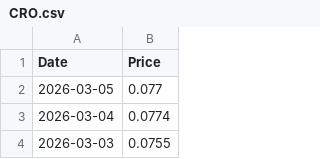
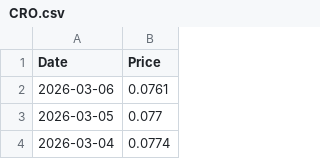
Before and after one commit to r-f1shbot/stockdata, a CSV file: data/prices/CRO.csv, drawn as a sheet; only a part is shown; the shorter side is filled out with more unchanged rows.

```diff
--- a/data/prices/CRO.csv
+++ b/data/prices/CRO.csv
@@ -1,2 +1,3 @@
 Date,Price
+2026-03-06,0.0761
 2026-03-05,0.077
```
Also changed, not shown: data/prices/BTC.csv, data/prices/ETH.csv, 21 other files.
